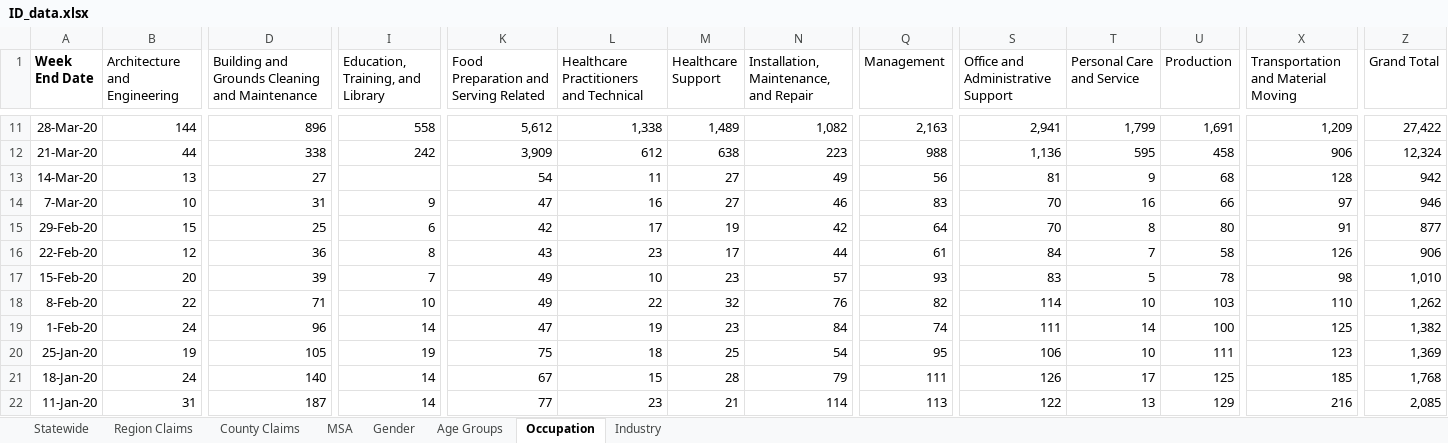
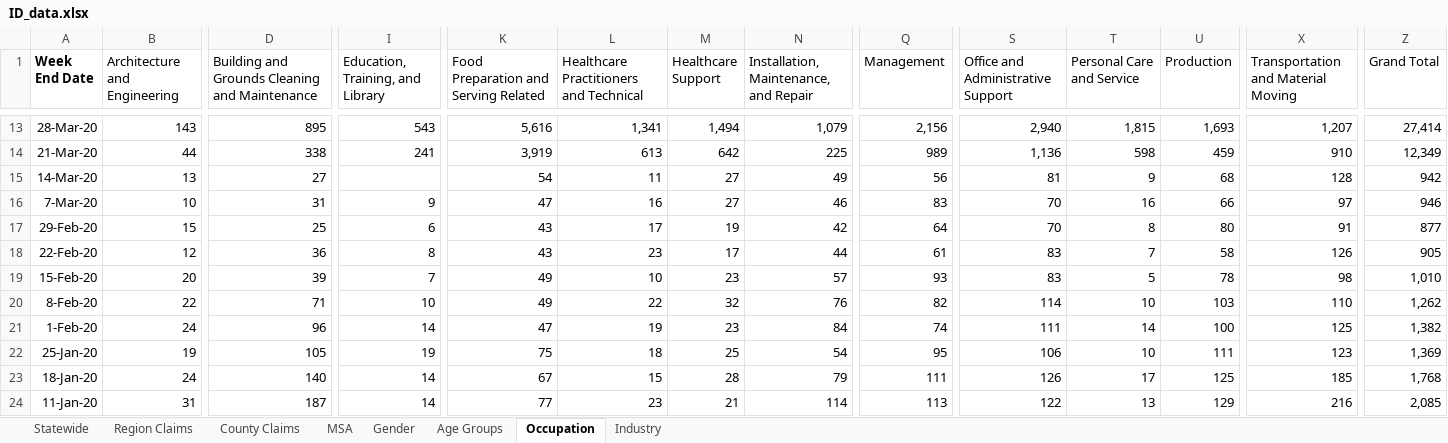
Before and after one commit to andyzwang/coronavirus-unemployment, an Excel workbook: initial_claims/ID/ID_data.xlsx, sheet Occupation, drawn as a sheet; only a part is shown, gaps mark what is left out; values as stored, in another font and other column widths than the file's, no borders; addresses are those after the commit; the diff covers the shown part only; the diff names each change by its address in the sheet, - before the commit and + after, or states it on an @@ line.

```diff
--- a/initial_claims/ID/ID_data.xlsx (sheet Occupation)
+++ b/initial_claims/ID/ID_data.xlsx (sheet Occupation)
-B13 (Architecture and Engineering): 144
+B13 (Architecture and Engineering): 143
-D13: 896
+D13: 895
-I13 (Education, Training, and Library): 558
+I13 (Education, Training, and Library): 543
-K13: 5,612
+K13: 5,616
-L13: 1,338
+L13: 1,341
-M13 (Healthcare Support): 1,489
+M13 (Healthcare Support): 1,494
-N13: 1,082
+N13: 1,079
-Q13 (Management): 2,163
+Q13 (Management): 2,156
-S13: 2,941
+S13: 2,940
-T13 (Personal Care and Service): 1,799
+T13 (Personal Care and Service): 1,815
-U13 (Production): 1,691
+U13 (Production): 1,693
-X13: 1,209
+X13: 1,207
-Z13 (Grand Total): 27,422
+Z13 (Grand Total): 27,414
-I14 (Education, Training, and Library): 242
+I14 (Education, Training, and Library): 241
-K14: 3,909
+K14: 3,919
-L14: 612
+L14: 613
-M14 (Healthcare Support): 638
+M14 (Healthcare Support): 642
-N14: 223
+N14: 225
-Q14 (Management): 988
+Q14 (Management): 989
-T14 (Personal Care and Service): 595
+T14 (Personal Care and Service): 598
-U14 (Production): 458
+U14 (Production): 459
-X14: 906
+X14: 910
-Z14 (Grand Total): 12,324
+Z14 (Grand Total): 12,349
-K17: 42
+K17: 43
-S18: 84
+S18: 83
-Z18 (Grand Total): 906
+Z18 (Grand Total): 905
```
Also changed, not shown: 2 added rows and 140 edited cells elsewhere in this sheet, sheet Industry, sheet County Claims, sheet Age Groups, sheet Region Claims, sheet MSA, sheet Gender, 1 more sheet, 1 other file.
